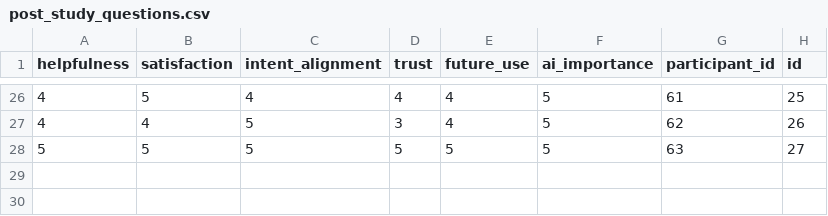
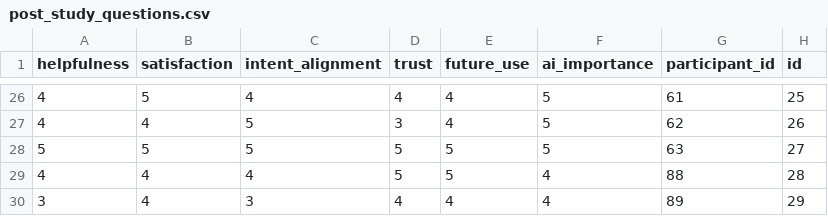
Before and after one commit to AlizaRK/hmi-ai-prompting, a CSV file: data-analysis/data/post_study_questions.csv (was data-analysis/post_study_questions.csv), drawn as a sheet; only a part is shown, gaps mark what is left out; the diff names each change by its address in the sheet, - before the commit and + after, or states it on an @@ line.

```diff
--- a/data-analysis/post_study_questions.csv
+++ b/data-analysis/data/post_study_questions.csv
+row 29: 4 | 4 | 4 | 5 | 5 | 4 | 88 | 28
+row 30: 3 | 4 | 3 | 4 | 4 | 4 | 89 | 29
```
Also changed, not shown: data-analysis/data/participant_task_interaction.csv, 9 other files.
